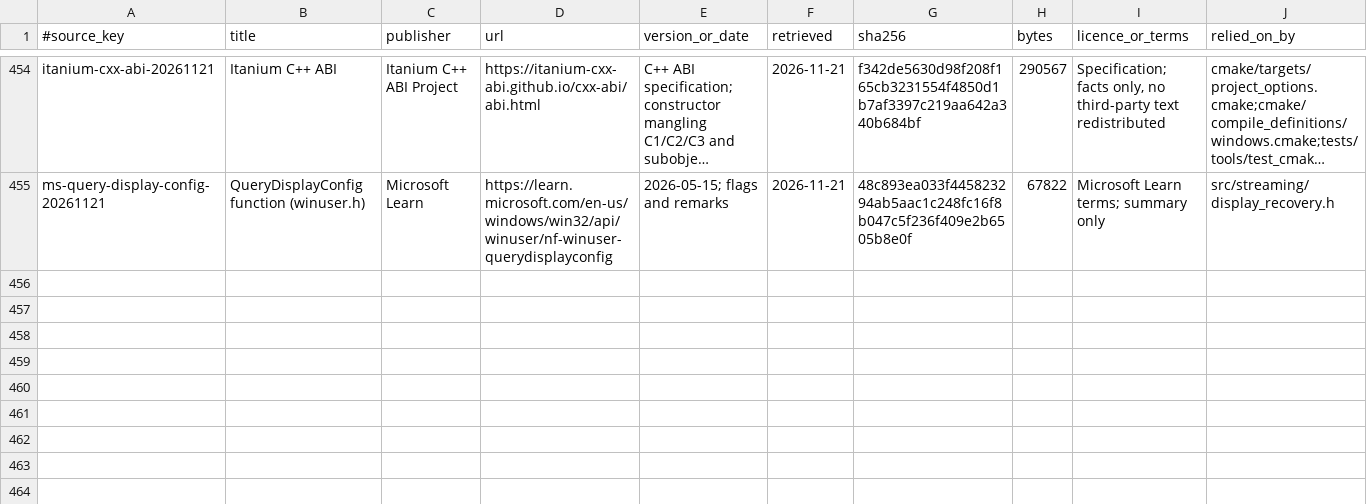
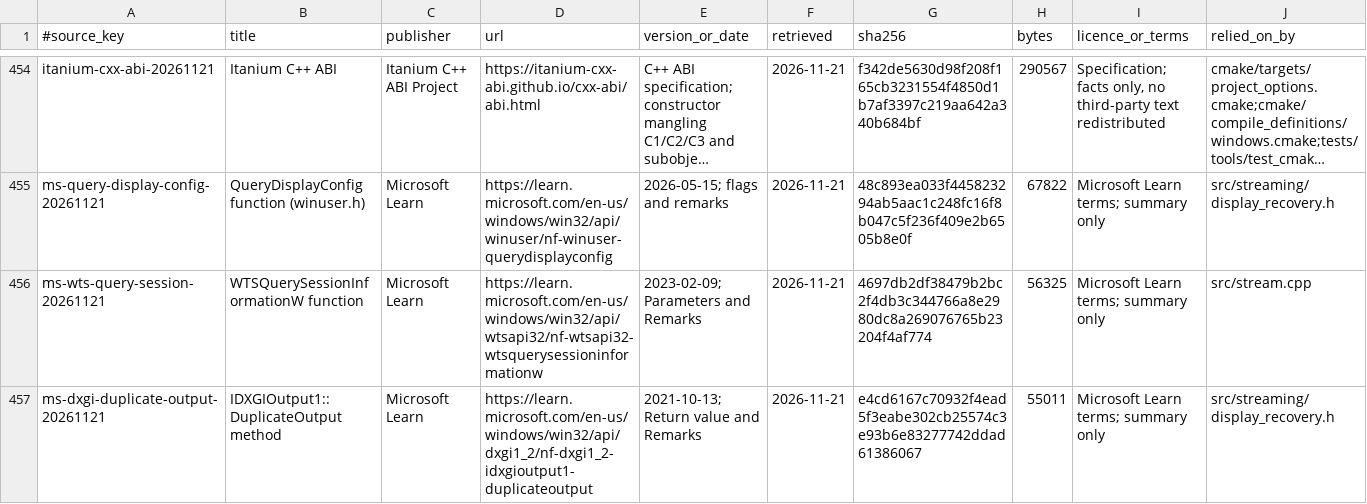
Before and after one commit to AlkaidLab/foundation-sunshine, a TSV file: docs/authority/source-index.tsv, drawn as a sheet; only a part is shown, gaps mark what is left out; long unchanged cells end in …; the diff names each change by its address in the sheet, - before the commit and + after, or states it on an @@ line.

Commit message:
docs: cite display recovery platform sources

```diff
--- a/docs/authority/source-index.tsv
+++ b/docs/authority/source-index.tsv
+row 456: ms-wts-query-session-20261121 | WTSQuerySessionInformationW function | Microsoft Learn | https://learn.microsoft.com/en-us/windows/win32/api/wtsapi32/nf-wtsapi32-wtsquerysessioninformationw | 2023-02-09; Parameters and Remarks | 2026-11-21 | 4697db2df38479b2bc2f4db3c344766a8e2980dc8a269076765b23204f4af774 | 56325 | Microsoft Learn terms; summary only | src/stream.cpp
+row 457: ms-dxgi-duplicate-output-20261121 | IDXGIOutput1::DuplicateOutput method | Microsoft Learn | https://learn.microsoft.com/en-us/windows/win32/api/dxgi1_2/nf-dxgi1_2-idxgioutput1-duplicateoutput | 2021-10-13; Return value and Remarks | 2026-11-21 | e4cd6167c70932f4ead5f3eabe302cb25574c3e93b6e83277742ddad61386067 | 55011 | Microsoft Learn terms; summary only | src/streaming/display_recovery.h
```
Also changed, not shown: 2 other files.
